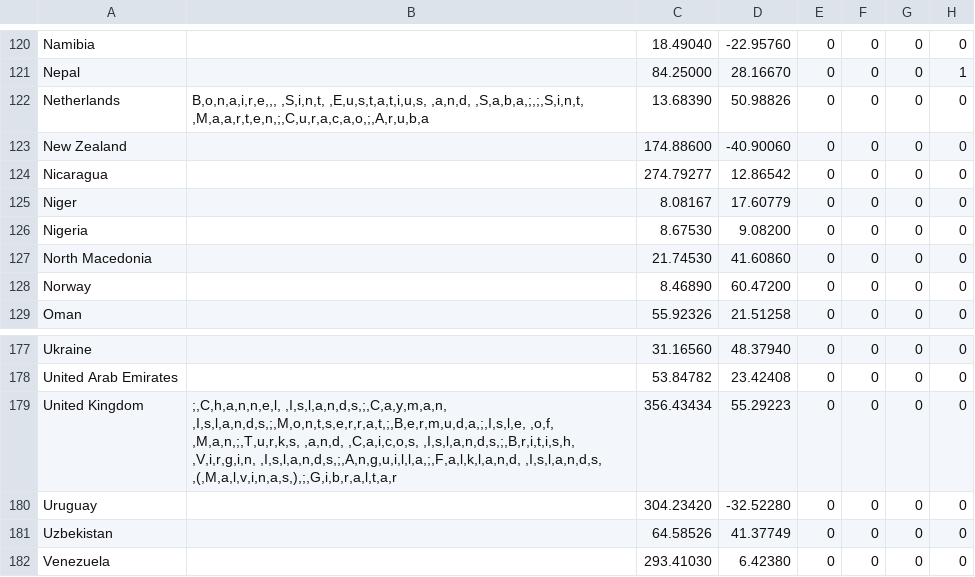
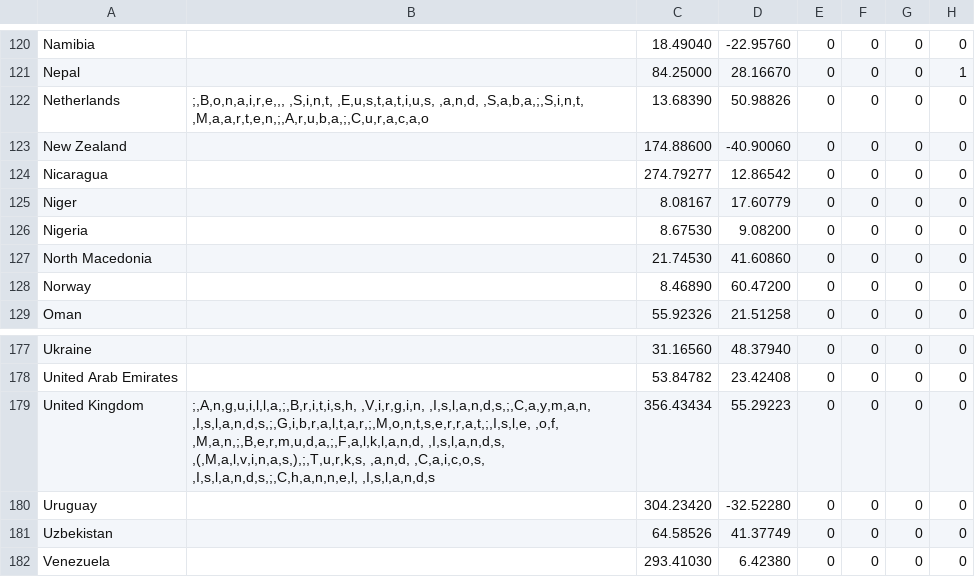
Before and after one commit to david-deboer/covid_binned_data, a CSV file: Bin_Confirmed_Country.csv, drawn as a sheet; only a part is shown, gaps mark what is left out; the diff covers the shown part only; the diff names each change by its address in the sheet, - before the commit and + after, or states it on an @@ line.

```diff
--- a/Bin_Confirmed_Country.csv
+++ b/Bin_Confirmed_Country.csv
-B122: B,o,n,a,i,r,e,,, ,S,i,n,t, ,E,u,s,t,a,t,i,u,s, ,a,n,d, ,S,a,b,a,;,;,S,i,n,t, ,M,a,a,r,t,e,n,;,C,u,r,a,c,a,o,;,A,r,u,b,a
+B122: ;,B,o,n,a,i,r,e,,, ,S,i,n,t, ,E,u,s,t,a,t,i,u,s, ,a,n,d, ,S,a,b,a,;,S,i,n,t, ,M,a,a,r,t,e,n,;,A,r,u,b,a,;,C,u,r,a,c,a,o
-B179: ;,C,h,a,n,n,e,l, ,I,s,l,a,n,d,s,;,C,a,y,m,a,n, ,I,s,l,a,n,d,s,;,M,o,n,t,s,e,r,r,a,t,;,B,e,r,m,u,d,a,;,I,s,l,e, ,o,f, ,M,a,n,;,T,u,r,k,s, ,a,n,d, ,C,a,i,c,o,s, ,I,s,l,a,n,d,s,;,B,r,i,t,i,s,h, ,V,i,r,g,i,n, ,I,s,l,a,n,d,s,;,A,n,g,u,i,l,l,a,;,F,a,l,k,l,a,n,d, ,I,s,l,a,n,d,s, ,(,M,a,l,v,i,n,a,s,),;,G,i,b,r,a,l,t,a,r
+B179: ;,A,n,g,u,i,l,l,a,;,B,r,i,t,i,s,h, ,V,i,r,g,i,n, ,I,s,l,a,n,d,s,;,C,a,y,m,a,n, ,I,s,l,a,n,d,s,;,G,i,b,r,a,l,t,a,r,;,M,o,n,t,s,e,r,r,a,t,;,I,s,l,e, ,o,f, ,M,a,n,;,B,e,r,m,u,d,a,;,F,a,l,k,l,a,n,d, ,I,s,l,a,n,d,s, ,(,M,a,l,v,i,n,a,s,),;,T,u,r,k,s, ,a,n,d, ,C,a,i,c,o,s, ,I,s,l,a,n,d,s,;,C,h,a,n,n,e,l, ,I,s,l,a,n,d,s
```
Also changed, not shown: 6 edited cells elsewhere in this file, Bin_Deaths_Country.csv.
